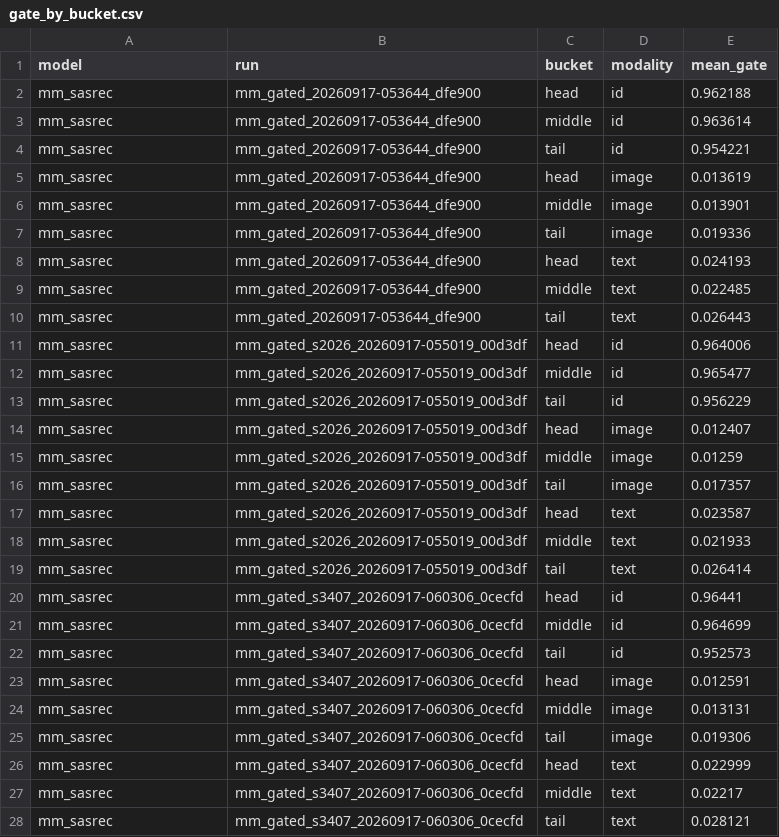
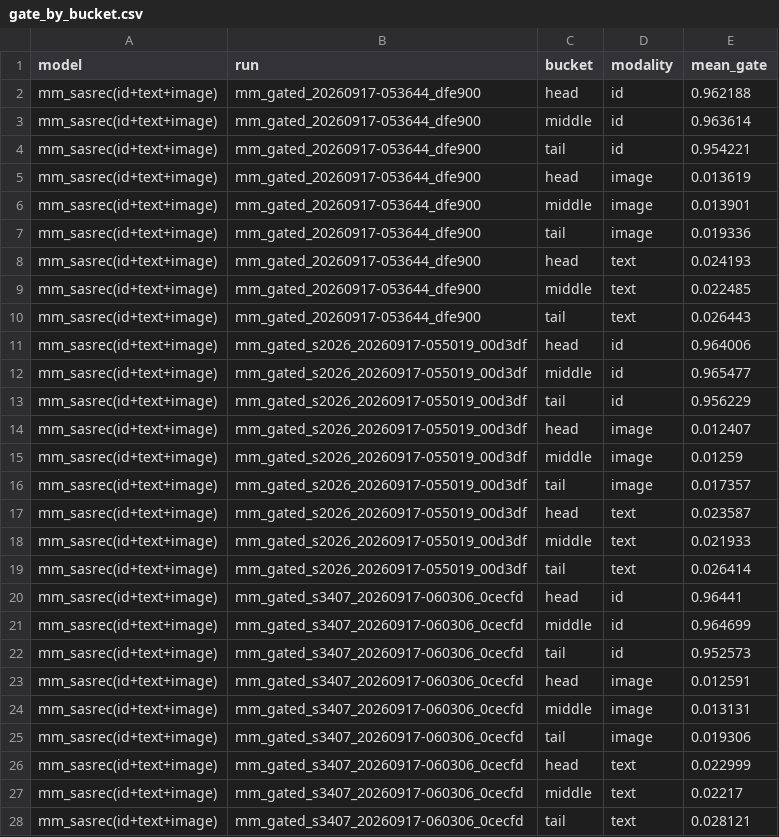
Before and after one commit to Idiotyevsky/MMRec, a CSV file: results/tables/gate_by_bucket.csv, drawn as a sheet; only a part is shown; the diff covers the shown part only.

```diff
--- a/results/tables/gate_by_bucket.csv
+++ b/results/tables/gate_by_bucket.csv
@@ -1,28 +1,28 @@
 model,run,bucket,modality,mean_gate
-mm_sasrec,mm_gated_20260917-053644_dfe900,head,id,0.962188
-mm_sasrec,mm_gated_20260917-053644_dfe900,middle,id,0.963614
-mm_sasrec,mm_gated_20260917-053644_dfe900,tail,id,0.954221
-mm_sasrec,mm_gated_20260917-053644_dfe900,head,image,0.013619
-mm_sasrec,mm_gated_20260917-053644_dfe900,middle,image,0.013901
-mm_sasrec,mm_gated_20260917-053644_dfe900,tail,image,0.019336
-mm_sasrec,mm_gated_20260917-053644_dfe900,head,text,0.024193
-mm_sasrec,mm_gated_20260917-053644_dfe900,middle,text,0.022485
-mm_sasrec,mm_gated_20260917-053644_dfe900,tail,text,0.026443
-mm_sasrec,mm_gated_s2026_20260917-055019_00d3df,head,id,0.964006
-mm_sasrec,mm_gated_s2026_20260917-055019_00d3df,middle,id,0.965477
-mm_sasrec,mm_gated_s2026_20260917-055019_00d3df,tail,id,0.956229
-mm_sasrec,mm_gated_s2026_20260917-055019_00d3df,head,image,0.012407
-mm_sasrec,mm_gated_s2026_20260917-055019_00d3df,middle,image,0.01259
-mm_sasrec,mm_gated_s2026_20260917-055019_00d3df,tail,image,0.017357
-mm_sasrec,mm_gated_s2026_20260917-055019_00d3df,head,text,0.023587
-mm_sasrec,mm_gated_s2026_20260917-055019_00d3df,middle,text,0.021933
-mm_sasrec,mm_gated_s2026_20260917-055019_00d3df,tail,text,0.026414
-mm_sasrec,mm_gated_s3407_20260917-060306_0cecfd,head,id,0.96441
-mm_sasrec,mm_gated_s3407_20260917-060306_0cecfd,middle,id,0.964699
-mm_sasrec,mm_gated_s3407_20260917-060306_0cecfd,tail,id,0.952573
-mm_sasrec,mm_gated_s3407_20260917-060306_0cecfd,head,image,0.012591
-mm_sasrec,mm_gated_s3407_20260917-060306_0cecfd,middle,image,0.013131
-mm_sasrec,mm_gated_s3407_20260917-060306_0cecfd,tail,image,0.019306
-mm_sasrec,mm_gated_s3407_20260917-060306_0cecfd,head,text,0.022999
-mm_sasrec,mm_gated_s3407_20260917-060306_0cecfd,middle,text,0.02217
-mm_sasrec,mm_gated_s3407_20260917-060306_0cecfd,tail,text,0.028121
+mm_sasrec(id+text+image),mm_gated_20260917-053644_dfe900,head,id,0.962188
+mm_sasrec(id+text+image),mm_gated_20260917-053644_dfe900,middle,id,0.963614
+mm_sasrec(id+text+image),mm_gated_20260917-053644_dfe900,tail,id,0.954221
+mm_sasrec(id+text+image),mm_gated_20260917-053644_dfe900,head,image,0.013619
+mm_sasrec(id+text+image),mm_gated_20260917-053644_dfe900,middle,image,0.013901
+mm_sasrec(id+text+image),mm_gated_20260917-053644_dfe900,tail,image,0.019336
+mm_sasrec(id+text+image),mm_gated_20260917-053644_dfe900,head,text,0.024193
+mm_sasrec(id+text+image),mm_gated_20260917-053644_dfe900,middle,text,0.022485
+mm_sasrec(id+text+image),mm_gated_20260917-053644_dfe900,tail,text,0.026443
+mm_sasrec(id+text+image),mm_gated_s2026_20260917-055019_00d3df,head,id,0.964006
+mm_sasrec(id+text+image),mm_gated_s2026_20260917-055019_00d3df,middle,id,0.965477
+mm_sasrec(id+text+image),mm_gated_s2026_20260917-055019_00d3df,tail,id,0.956229
+mm_sasrec(id+text+image),mm_gated_s2026_20260917-055019_00d3df,head,image,0.012407
+mm_sasrec(id+text+image),mm_gated_s2026_20260917-055019_00d3df,middle,image,0.01259
+mm_sasrec(id+text+image),mm_gated_s2026_20260917-055019_00d3df,tail,image,0.017357
+mm_sasrec(id+text+image),mm_gated_s2026_20260917-055019_00d3df,head,text,0.023587
+mm_sasrec(id+text+image),mm_gated_s2026_20260917-055019_00d3df,middle,text,0.021933
+mm_sasrec(id+text+image),mm_gated_s2026_20260917-055019_00d3df,tail,text,0.026414
+mm_sasrec(id+text+image),mm_gated_s3407_20260917-060306_0cecfd,head,id,0.96441
+mm_sasrec(id+text+image),mm_gated_s3407_20260917-060306_0cecfd,middle,id,0.964699
+mm_sasrec(id+text+image),mm_gated_s3407_20260917-060306_0cecfd,tail,id,0.952573
+mm_sasrec(id+text+image),mm_gated_s3407_20260917-060306_0cecfd,head,image,0.012591
+mm_sasrec(id+text+image),mm_gated_s3407_20260917-060306_0cecfd,middle,image,0.013131
+mm_sasrec(id+text+image),mm_gated_s3407_20260917-060306_0cecfd,tail,image,0.019306
+mm_sasrec(id+text+image),mm_gated_s3407_20260917-060306_0cecfd,head,text,0.022999
+mm_sasrec(id+text+image),mm_gated_s3407_20260917-060306_0cecfd,middle,text,0.02217
+mm_sasrec(id+text+image),mm_gated_s3407_20260917-060306_0cecfd,tail,text,0.028121
```
Also changed, not shown: 27 edited cells elsewhere in this file, 4 other files.
